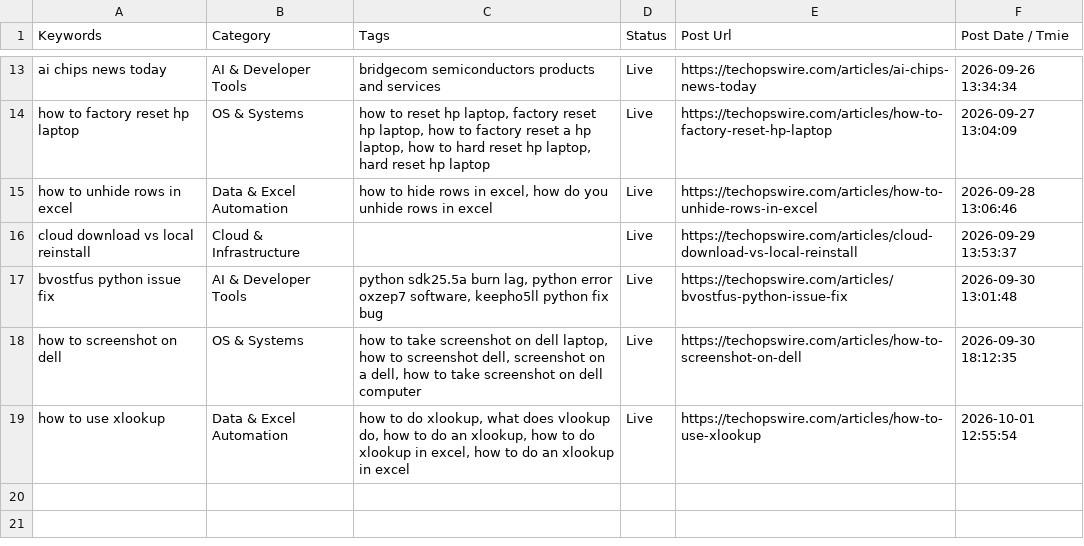
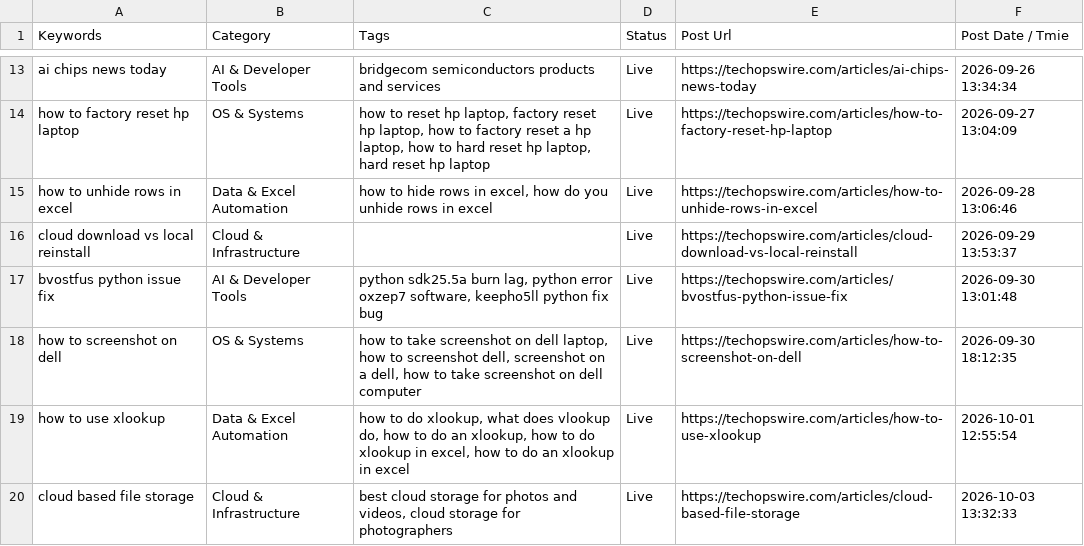
Before and after one commit to julianebaierr-gif/New-Tech-Website, a CSV file: scripts/sheet1_data.csv, drawn as a sheet; only a part is shown, gaps mark what is left out.

Commit message:
feat(daily-post): publish scheduled daily article and update sheet logs

```diff
--- a/scripts/sheet1_data.csv
+++ b/scripts/sheet1_data.csv
@@ -19 +19,2 @@ how to screenshot on dell,OS & Systems,"how to take screenshot on dell laptop, h
 how to use xlookup,Data & Excel Automation,"how to do xlookup, what does vlookup do, how to do an xlookup, how to do xlookup in excel, how to do an xlookup in excel",Live,https://techopswire.com/articles/how-to-use-xlookup,2026-10-01 12:55:54
+cloud based file storage,Cloud & Infrastructure,"best cloud storage for photos and videos, cloud storage for photographers",Live,https://techopswire.com/articles/cloud-based-file-storage,2026-10-03 13:32:33
```
Also changed, not shown: scripts/sheet2_updated.csv, 2 other files.
